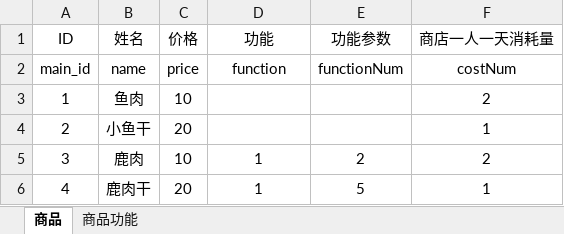
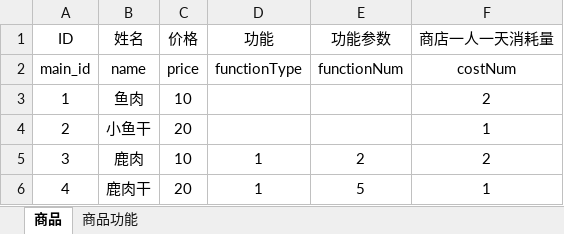
Before and after one commit to nhljh1234/MyProject, an Excel workbook: Game_ts/excel/item.xlsx, sheet 商品, drawn as a sheet; values as stored, in another font and other column widths than the file's, no borders; the diff names each change by its address in the sheet, - before the commit and + after, or states it on an @@ line.

```diff
--- a/Game_ts/excel/item.xlsx (sheet 商品)
+++ b/Game_ts/excel/item.xlsx (sheet 商品)
-D2 (功能): function
+D2 (功能): functionType
```
Also changed, not shown: Game_ts/excel/building.xlsx, 47 other files.
